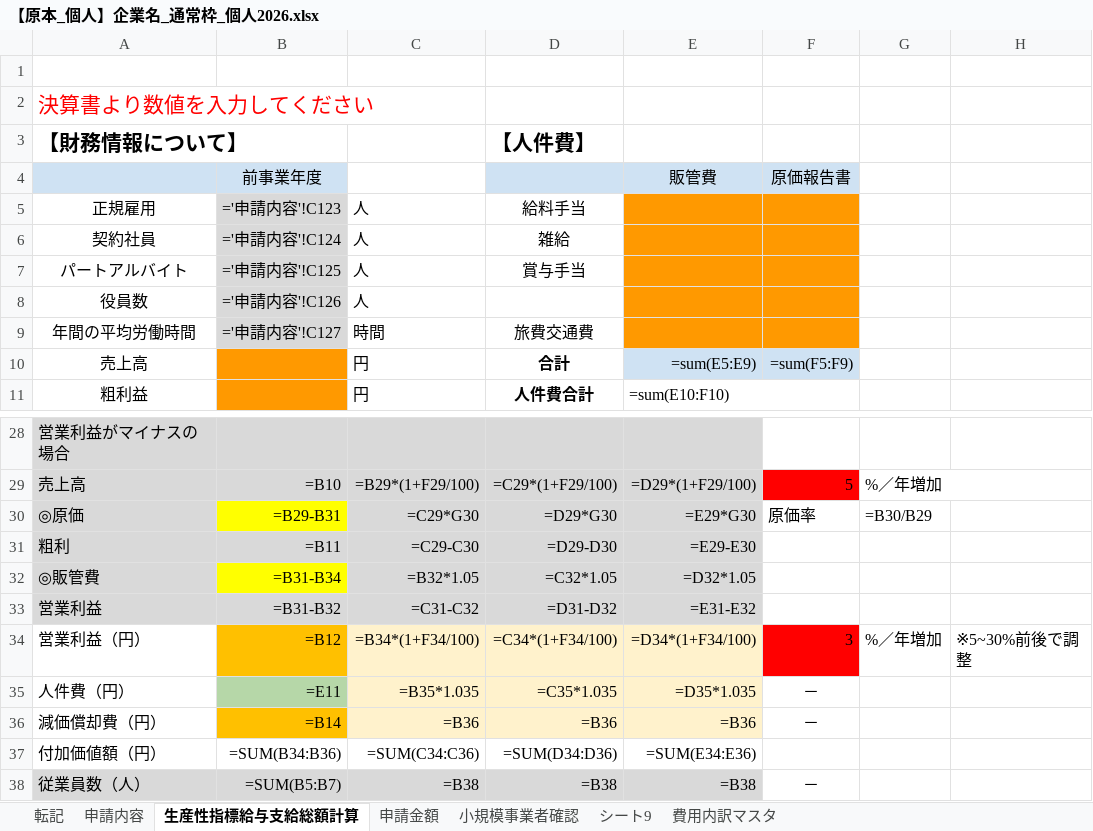
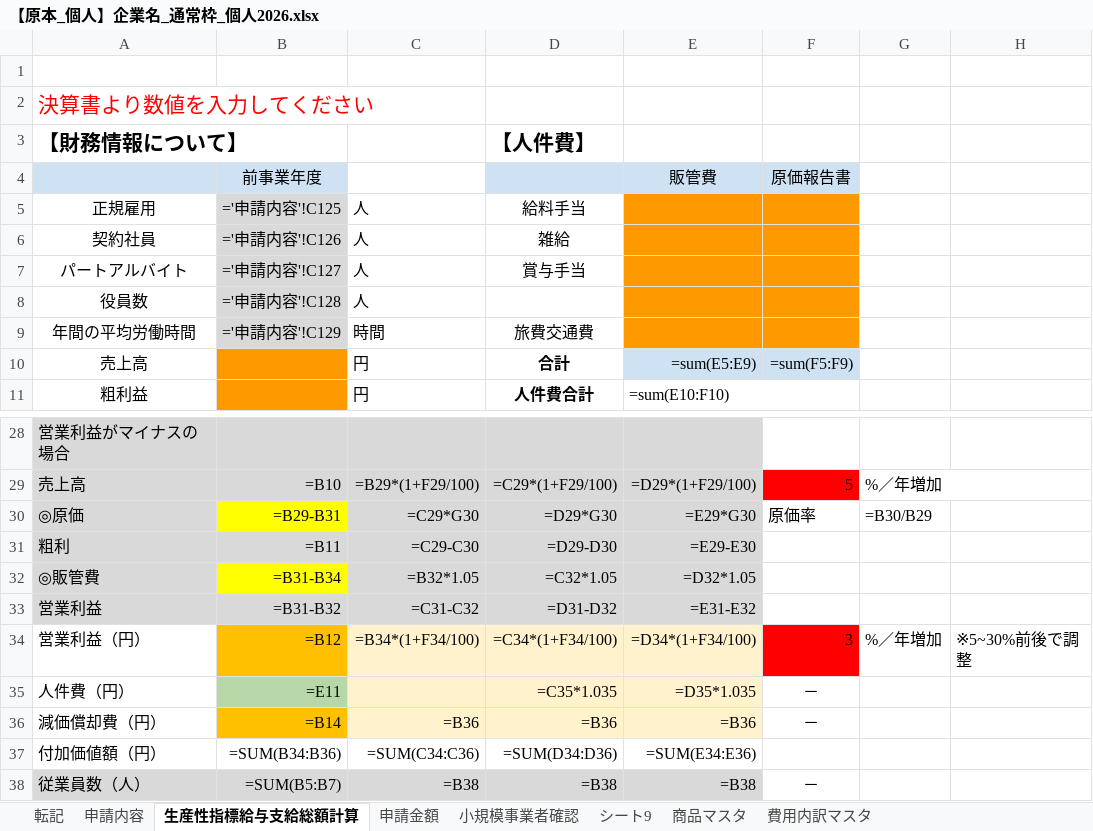
Before and after one commit to hane-colorfulbox/hojokin, an Excel workbook: ツール/【原本_個人】企業名_通常枠_個人2026.xlsx, sheet 生産性指標給与支給総額計算, drawn as a sheet; only a part is shown, gaps mark what is left out; values as stored, in another font and other column widths than the file's, no borders; formulas without a stored value are shown as written; charts and pictures not drawn; the diff names each change by its address in the sheet, - before the commit and + after, or states it on an @@ line.

```diff
--- a/ツール/【原本_個人】企業名_通常枠_個人2026.xlsx (sheet 生産性指標給与支給総額計算)
+++ b/ツール/【原本_個人】企業名_通常枠_個人2026.xlsx (sheet 生産性指標給与支給総額計算)
@@ sheet tab unhidden: 商品マスタ @@
-B5: ='申請内容'!C123
+B5: ='申請内容'!C125
-B6: ='申請内容'!C124
+B6: ='申請内容'!C126
-B7: ='申請内容'!C125
+B7: ='申請内容'!C127
-B8: ='申請内容'!C126
+B8: ='申請内容'!C128
-B9: ='申請内容'!C127
+B9: ='申請内容'!C129
-C35: =B35*1.035
+C35: (empty)
```
Also changed, not shown: sheet 申請内容, sheet 転記, sheet シート9, charts or pictures, ツール/ヒアリングシート2026_通常枠個人.xlsx, 17 other files.
